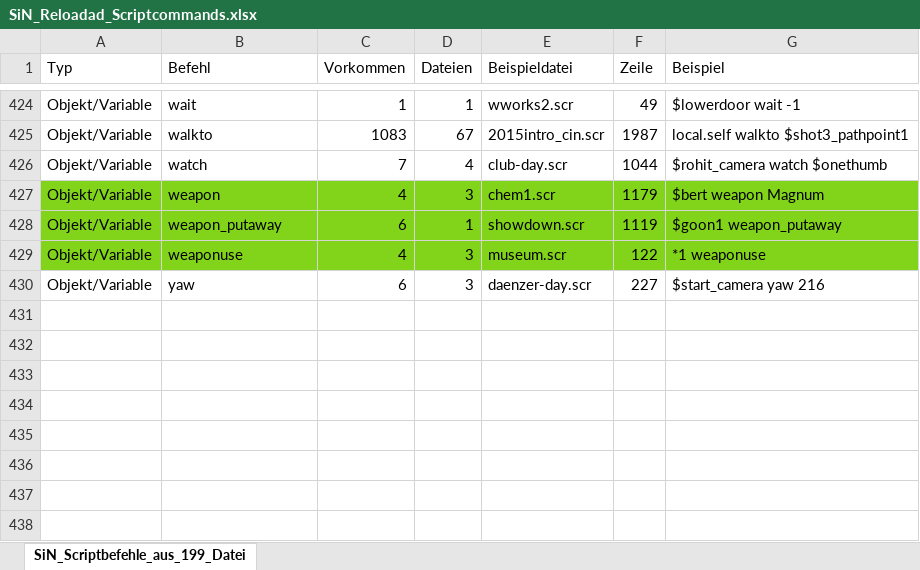
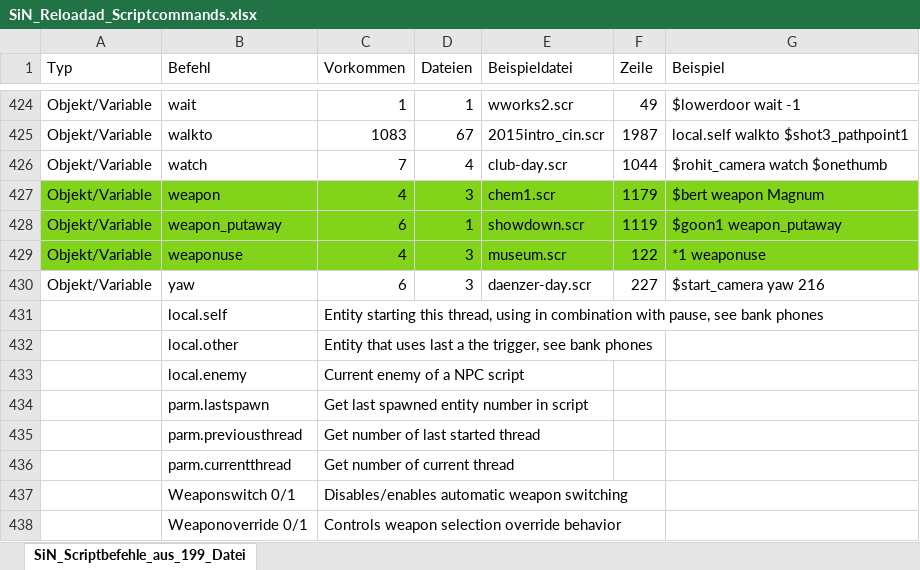
Before and after one commit to HaZardModding/hzm-sin-cooperative-gamefiles, an Excel workbook: Documentation/SiN_Reloadad_Scriptcommands.xlsx, sheet SiN_Scriptbefehle_aus_199_Datei, drawn as a sheet; only a part is shown, gaps mark what is left out; values as stored, in another font and other column widths than the file's, no borders; the diff names each change by its address in the sheet, - before the commit and + after, or states it on an @@ line.

Commit message:
Update SiN_Reloadad_Scriptcommands.xlsx

```diff
--- a/Documentation/SiN_Reloadad_Scriptcommands.xlsx (sheet SiN_Scriptbefehle_aus_199_Datei)
+++ b/Documentation/SiN_Reloadad_Scriptcommands.xlsx (sheet SiN_Scriptbefehle_aus_199_Datei)
+row 431:  | local.self | Entity starting this thread, using in combination with pause, see bank phones
+row 432:  | local.other | Entity that uses last a the trigger, see bank phones
+row 433:  | local.enemy | Current enemy of a NPC script
+row 434:  | parm.lastspawn | Get last spawned entity number in script
+row 435:  | parm.previousthread | Get number of last started thread
+row 436:  | parm.currentthread | Get number of current thread
+row 437:  | Weaponswitch 0/1 | Disables/enables automatic weapon switching
+row 438:  | Weaponoverride 0/1 | Controls weapon selection override behavior
```
